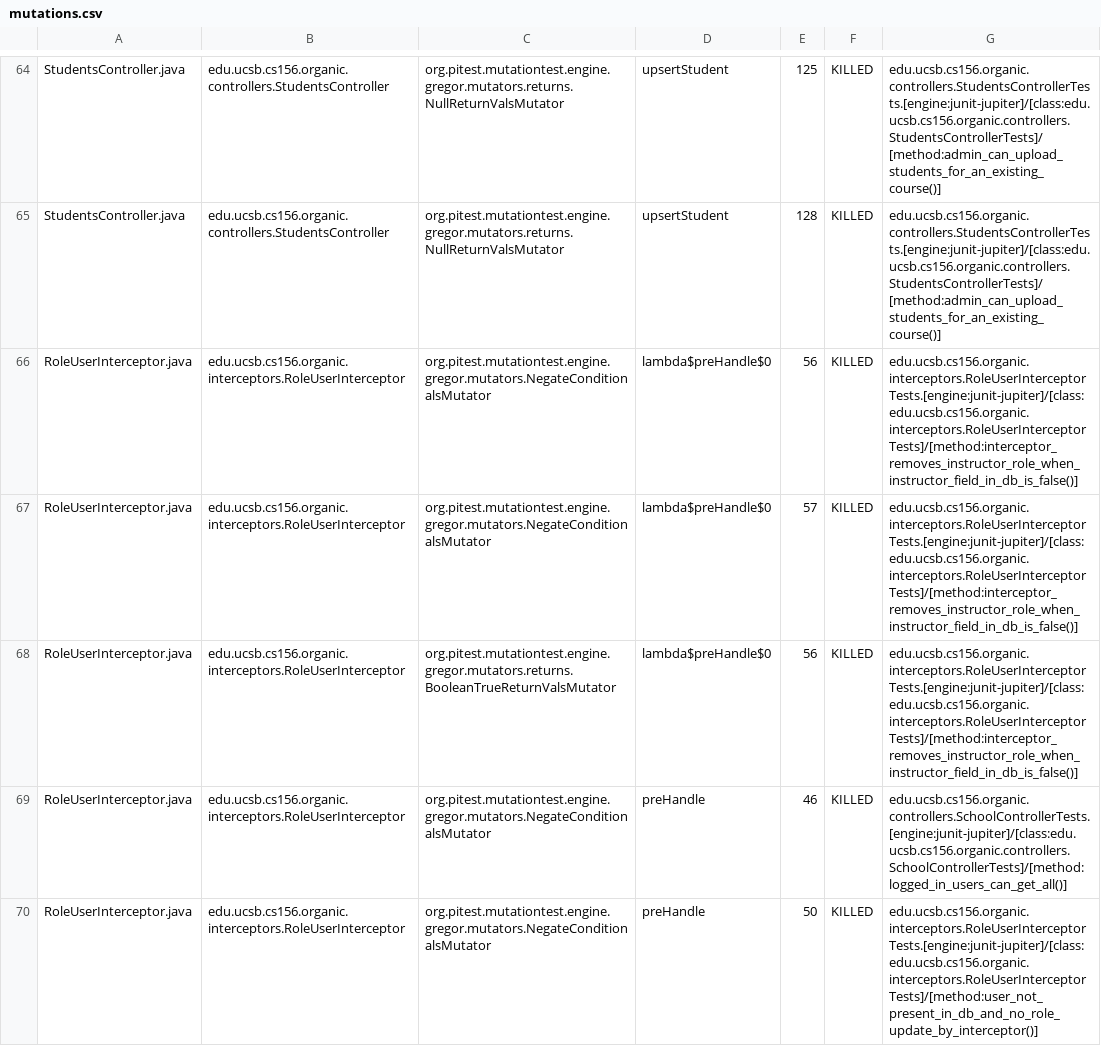
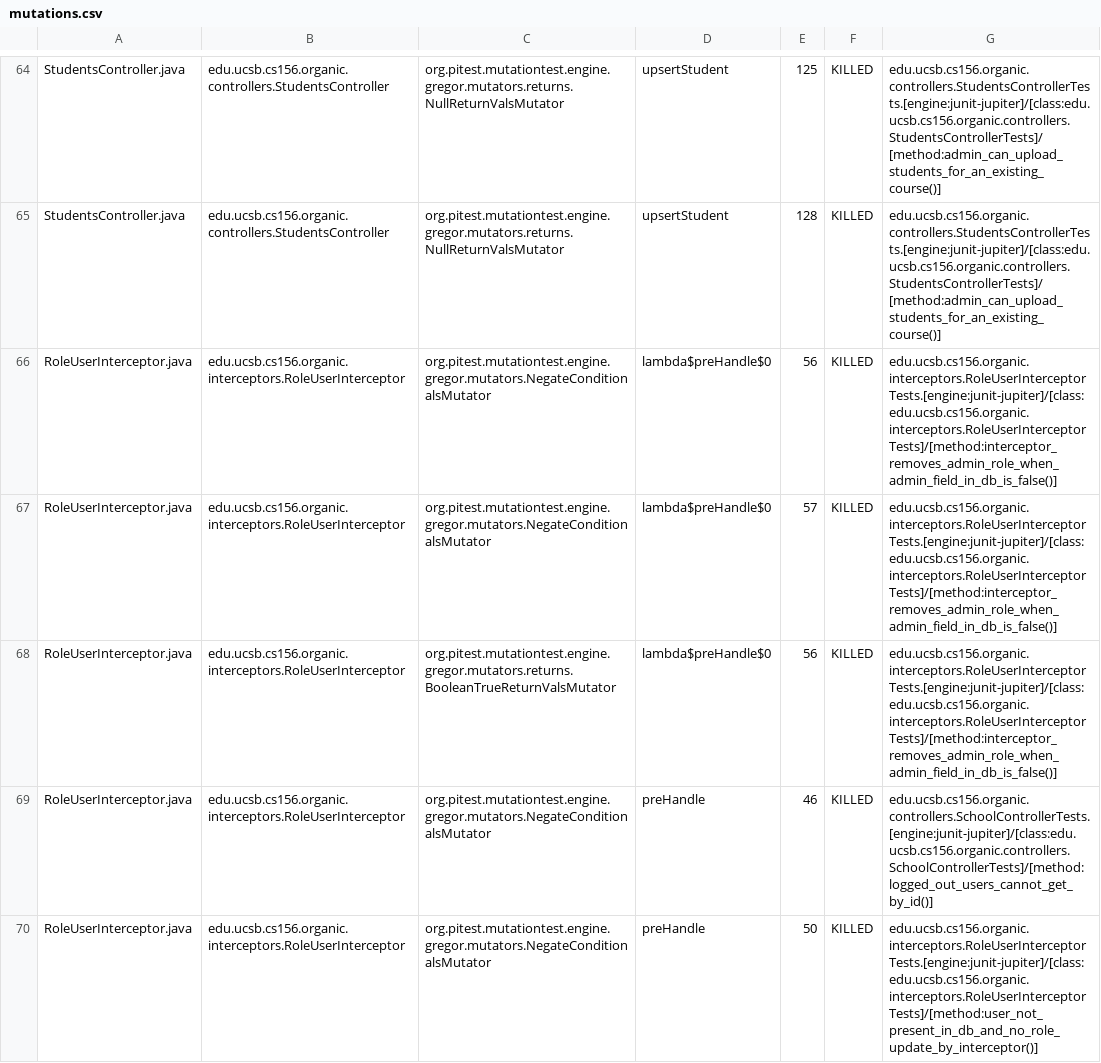
Before and after one commit to ucsb-cs156-s24/proj-organic-s24-5pm-4, a CSV file: prs/12/pitest/mutations.csv, drawn as a sheet; only a part is shown, gaps mark what is left out; the diff covers the shown part only.

Commit message:
Deploying to gh-pages from @ ucsb-cs156-s24/proj-organic-s24-5pm-4@b5392b395983403a8ba97f7378ab1e3d2241a344 🚀

```diff
--- a/prs/12/pitest/mutations.csv
+++ b/prs/12/pitest/mutations.csv
@@ -65,6 +65,6 @@ StudentsController.java,edu.ucsb.cs156.organic.controllers.StudentsController,or
 StudentsController.java,edu.ucsb.cs156.organic.controllers.StudentsController,org.pitest.mutationtest.engine.gregor.mutators.returns.NullReturnValsMutator,upsertStudent,128,KILLED,edu.ucsb.cs156.organic.controllers.StudentsControllerTests.[engine:junit-jupiter]/[class:edu.ucsb.cs156.organic.controllers.StudentsControllerTests]/[method:admin_can_upload_students_for_an_existing_course()]
-RoleUserInterceptor.java,edu.ucsb.cs156.organic.interceptors.RoleUserInterceptor,org.pitest.mutationtest.engine.gregor.mutators.NegateConditionalsMutator,lambda$preHandle$0,56,KILLED,edu.ucsb.cs156.organic.interceptors.RoleUserInterceptorTests.[engine:junit-jupiter]/[class:edu.ucsb.cs156.organic.interceptors.RoleUserInterceptorTests]/[method:interceptor_removes_instructor_role_when_instructor_field_in_db_is_false()]
-RoleUserInterceptor.java,edu.ucsb.cs156.organic.interceptors.RoleUserInterceptor,org.pitest.mutationtest.engine.gregor.mutators.NegateConditionalsMutator,lambda$preHandle$0,57,KILLED,edu.ucsb.cs156.organic.interceptors.RoleUserInterceptorTests.[engine:junit-jupiter]/[class:edu.ucsb.cs156.organic.interceptors.RoleUserInterceptorTests]/[method:interceptor_removes_instructor_role_when_instructor_field_in_db_is_false()]
-RoleUserInterceptor.java,edu.ucsb.cs156.organic.interceptors.RoleUserInterceptor,org.pitest.mutationtest.engine.gregor.mutators.returns.BooleanTrueReturnValsMutator,lambda$preHandle$0,56,KILLED,edu.ucsb.cs156.organic.interceptors.RoleUserInterceptorTests.[engine:junit-jupiter]/[class:edu.ucsb.cs156.organic.interceptors.RoleUserInterceptorTests]/[method:interceptor_removes_instructor_role_when_instructor_field_in_db_is_false()]
-RoleUserInterceptor.java,edu.ucsb.cs156.organic.interceptors.RoleUserInterceptor,org.pitest.mutationtest.engine.gregor.mutators.NegateConditionalsMutator,preHandle,46,KILLED,edu.ucsb.cs156.organic.controllers.SchoolControllerTests.[engine:junit-jupiter]/[class:edu.ucsb.cs156.organic.controllers.SchoolControllerTests]/[method:logged_in_users_can_get_all()]
+RoleUserInterceptor.java,edu.ucsb.cs156.organic.interceptors.RoleUserInterceptor,org.pitest.mutationtest.engine.gregor.mutators.NegateConditionalsMutator,lambda$preHandle$0,56,KILLED,edu.ucsb.cs156.organic.interceptors.RoleUserInterceptorTests.[engine:junit-jupiter]/[class:edu.ucsb.cs156.organic.interceptors.RoleUserInterceptorTests]/[method:interceptor_removes_admin_role_when_admin_field_in_db_is_false()]
+RoleUserInterceptor.java,edu.ucsb.cs156.organic.interceptors.RoleUserInterceptor,org.pitest.mutationtest.engine.gregor.mutators.NegateConditionalsMutator,lambda$preHandle$0,57,KILLED,edu.ucsb.cs156.organic.interceptors.RoleUserInterceptorTests.[engine:junit-jupiter]/[class:edu.ucsb.cs156.organic.interceptors.RoleUserInterceptorTests]/[method:interceptor_removes_admin_role_when_admin_field_in_db_is_false()]
+RoleUserInterceptor.java,edu.ucsb.cs156.organic.interceptors.RoleUserInterceptor,org.pitest.mutationtest.engine.gregor.mutators.returns.BooleanTrueReturnValsMutator,lambda$preHandle$0,56,KILLED,edu.ucsb.cs156.organic.interceptors.RoleUserInterceptorTests.[engine:junit-jupiter]/[class:edu.ucsb.cs156.organic.interceptors.RoleUserInterceptorTests]/[method:interceptor_removes_admin_role_when_admin_field_in_db_is_false()]
+RoleUserInterceptor.java,edu.ucsb.cs156.organic.interceptors.RoleUserInterceptor,org.pitest.mutationtest.engine.gregor.mutators.NegateConditionalsMutator,preHandle,46,KILLED,edu.ucsb.cs156.organic.controllers.SchoolControllerTests.[engine:junit-jupiter]/[class:edu.ucsb.cs156.organic.controllers.SchoolControllerTests]/[method:logged_out_users_cannot_get_by_id()]
 RoleUserInterceptor.java,edu.ucsb.cs156.organic.interceptors.RoleUserInterceptor,org.pitest.mutationtest.engine.gregor.mutators.NegateConditionalsMutator,preHandle,50,KILLED,edu.ucsb.cs156.organic.interceptors.RoleUserInterceptorTests.[engine:junit-jupiter]/[class:edu.ucsb.cs156.organic.interceptors.RoleUserInterceptorTests]/[method:user_not_present_in_db_and_no_role_update_by_interceptor()]
```
Also changed, not shown: 22 edited cells elsewhere in this file, 17 other files.
